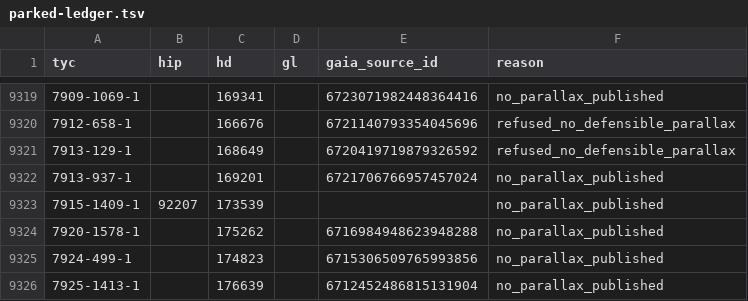
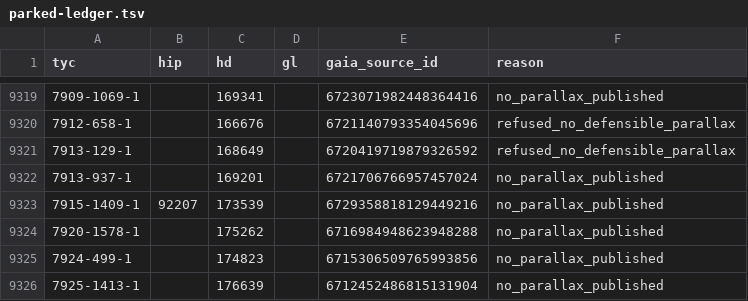
Before and after one commit to alexmensch/stellata, a TSV file: data/membership/parked-ledger.tsv, drawn as a sheet; only a part is shown, gaps mark what is left out.

```diff
--- a/data/membership/parked-ledger.tsv
+++ b/data/membership/parked-ledger.tsv
@@ -9322,3 +9322,3 @@ tyc	hip	hd	gl	gaia_source_id	reason
 7913-937-1		169201		6721706766957457024	no_parallax_published
-7915-1409-1	92207	173539			no_parallax_published
+7915-1409-1	92207	173539		6729358818129449216	no_parallax_published
 7920-1578-1		175262		6716984948623948288	no_parallax_published
```
Also changed, not shown: data/membership/simbad_sourced_distances.tsv, data/sid/events.tsv, 23 other files.
